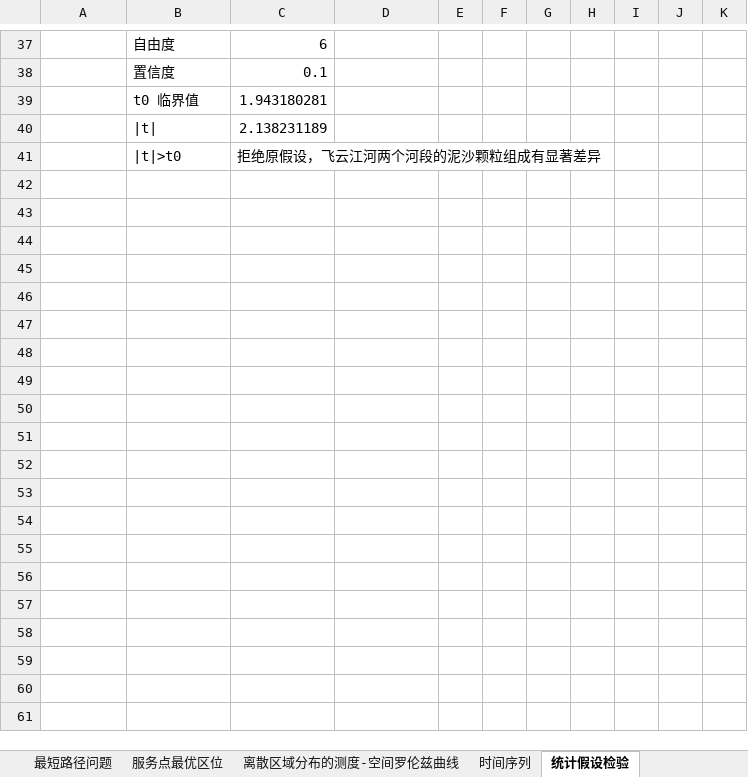
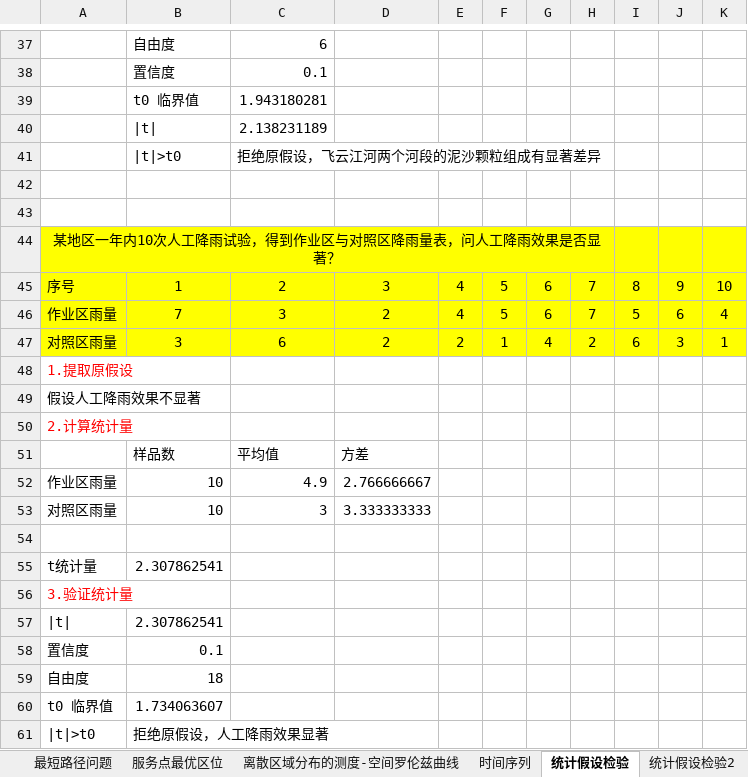
Before and after one commit to Ngheizit/GIS-with-Measure, an Excel workbook: 计量地理学实验/复习.xlsx, sheet 统计假设检验, drawn as a sheet; only a part is shown, gaps mark what is left out; values as stored, in another font and other column widths than the file's, no borders; charts and pictures not drawn; the diff covers the shown part only; the diff names each change by its address in the sheet, - before the commit and + after, or states it on an @@ line.

Commit message:
复习 统计假设检验之适应性评价

```diff
--- a/计量地理学实验/复习.xlsx (sheet 统计假设检验)
+++ b/计量地理学实验/复习.xlsx (sheet 统计假设检验)
+sheet tab: 统计假设检验2
+row 42: (empty)
+row 43: (empty)
+row 44: 某地区一年内10次人工降雨试验，得到作业区与对照区降雨量表，问人工降雨效果是否显著？
+row 45: 序号 | 1 | 2 | 3 | 4 | 5 | 6 | 7 | 8 | 9 | 10
+row 46: 作业区雨量 | 7 | 3 | 2 | 4 | 5 | 6 | 7 | 5 | 6 | 4
+row 47: 对照区雨量 | 3 | 6 | 2 | 2 | 1 | 4 | 2 | 6 | 3 | 1
+row 48: 1.提取原假设
+row 49: 假设人工降雨效果不显著
+row 50: 2.计算统计量
+row 51:  | 样品数 | 平均值 | 方差
+row 52: 作业区雨量 | 10 | 4.9 | 2.766666667
+row 53: 对照区雨量 | 10 | 3 | 3.333333333
+row 54: (empty)
+row 55: t统计量 | 2.307862541
+row 56: 3.验证统计量
+row 57: |t| | 2.307862541
+row 58: 置信度 | 0.1
+row 59: 自由度 | 18
+row 60: t0 临界值 | 1.734063607
+row 61: |t|>t0 | 拒绝原假设，人工降雨效果显著
```
Also changed, not shown: 22 added rows elsewhere in this sheet, charts or pictures.
